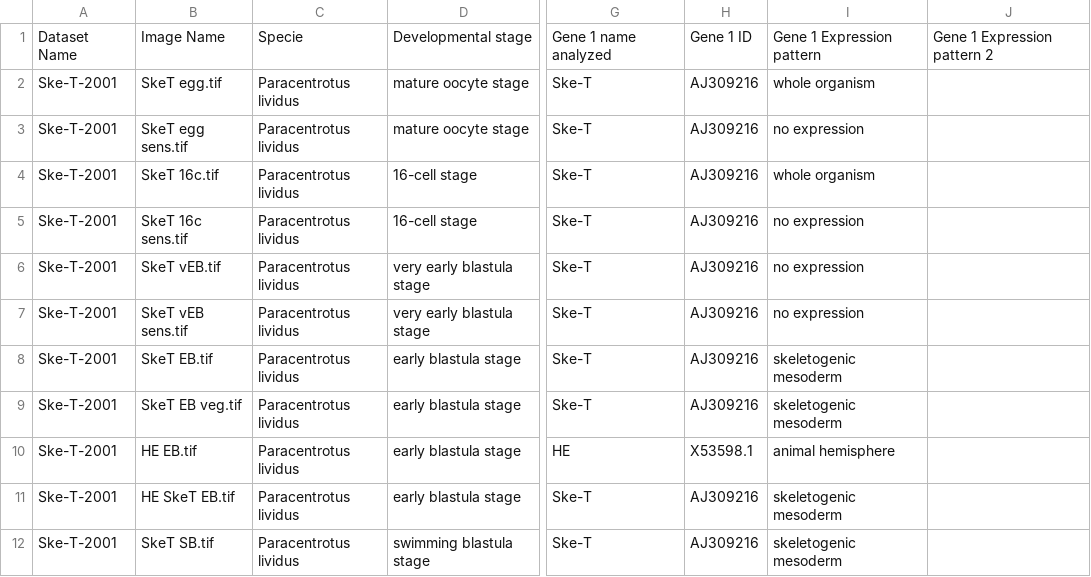
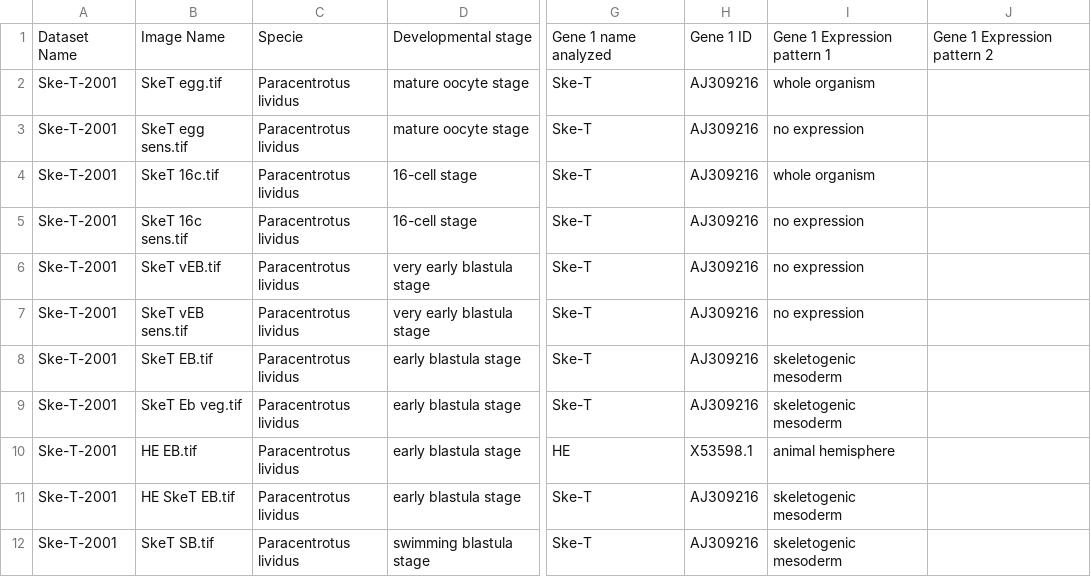
Before and after one commit to sbesson/embrc0001, a CSV file: annotation.csv, drawn as a sheet; only a part is shown, gaps mark what is left out; the diff names each change by its address in the sheet, - before the commit and + after, or states it on an @@ line.

```diff
--- a/annotation.csv
+++ b/annotation.csv
-I1: Gene 1 Expression pattern
+I1: Gene 1 Expression pattern 1
-B9: SkeT EB veg.tif
+B9: SkeT Eb veg.tif
```
Also changed, not shown: 1 other file.
